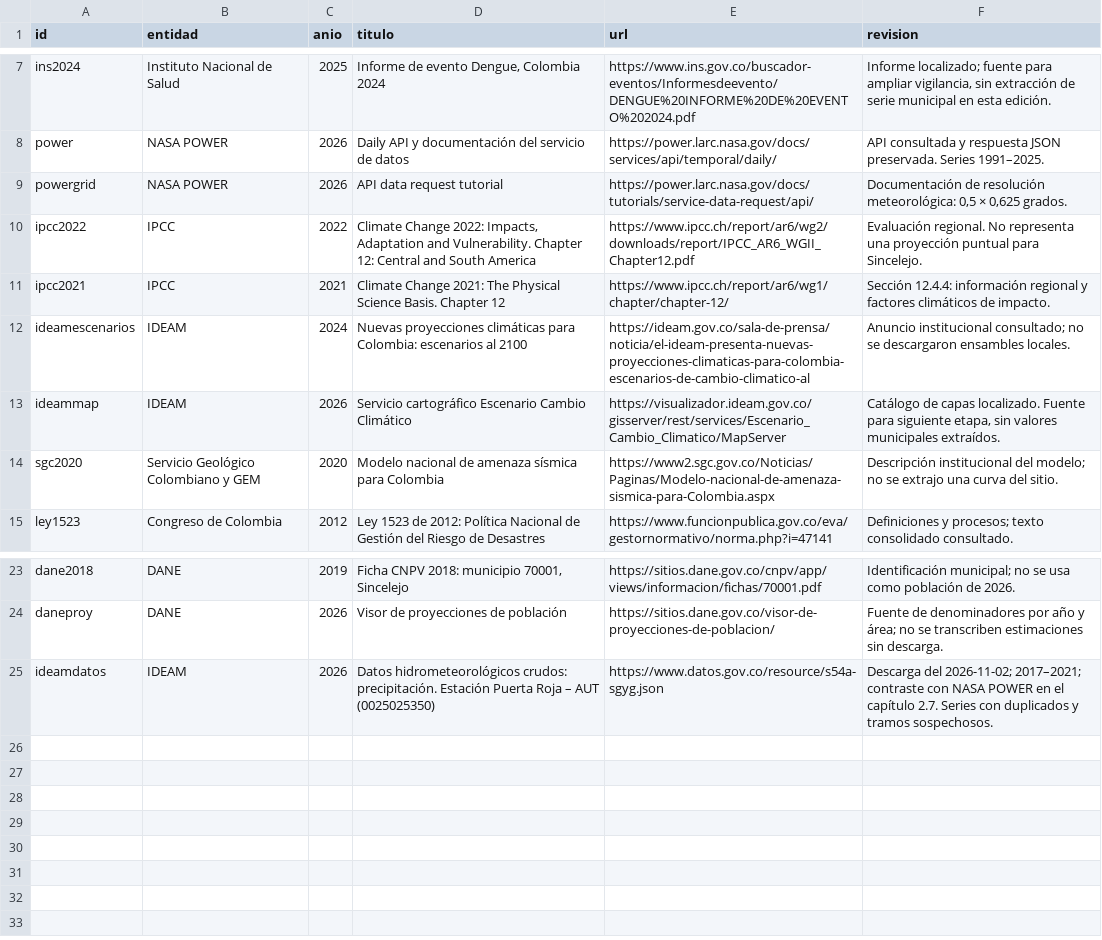
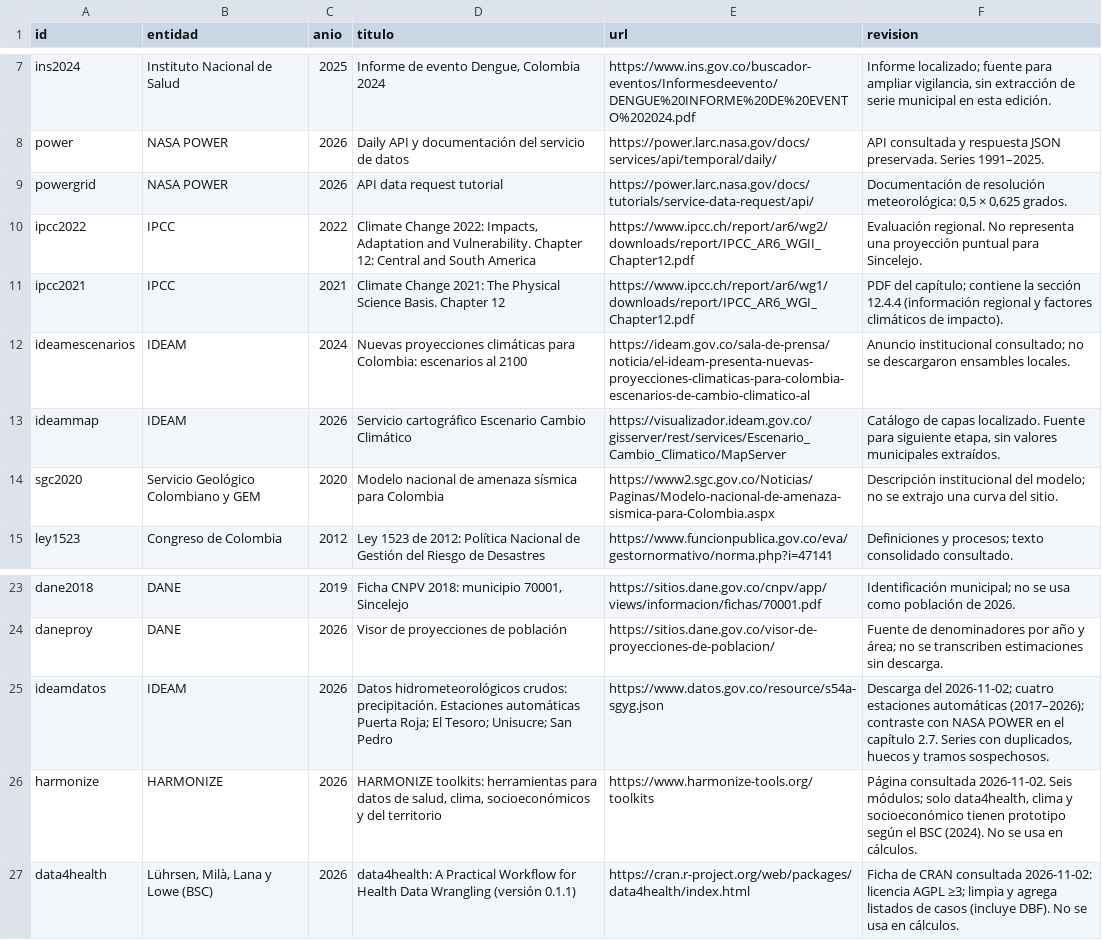
Before and after one commit to mromerot/sincelejo, a CSV file: data/fuentes.csv, drawn as a sheet; only a part is shown, gaps mark what is left out.

```diff
--- a/data/fuentes.csv
+++ b/data/fuentes.csv
@@ -10,3 +10,3 @@ powergrid,NASA POWER,2026,API data request tutorial,https://power.larc.nasa.gov/
 ipcc2022,IPCC,2022,"Climate Change 2022: Impacts, Adaptation and Vulnerability. Chapter 12: Central and South America",https://www.ipcc.ch/report/ar6/wg2/downloads/report/IPCC_AR6_WGII_Chapter12.pdf,Evaluación regional. No representa una proyección puntual para Sincelejo.
-ipcc2021,IPCC,2021,Climate Change 2021: The Physical Science Basis. Chapter 12,https://www.ipcc.ch/report/ar6/wg1/chapter/chapter-12/,Sección 12.4.4: información regional y factores climáticos de impacto.
+ipcc2021,IPCC,2021,Climate Change 2021: The Physical Science Basis. Chapter 12,https://www.ipcc.ch/report/ar6/wg1/downloads/report/IPCC_AR6_WGI_Chapter12.pdf,PDF del capítulo; contiene la sección 12.4.4 (información regional y factores climáticos de impacto).
 ideamescenarios,IDEAM,2024,Nuevas proyecciones climáticas para Colombia: escenarios al 2100,https://ideam.gov.co/sala-de-prensa/noticia/el-ideam-presenta-nuevas-proyecciones-climaticas-para-colombia-escenarios-de-cambio-climatico-al,Anuncio institucional consultado; no se descargaron ensambles locales.
@@ -24,2 +24,4 @@ dane2018,DANE,2019,"Ficha CNPV 2018: municipio 70001, Sincelejo",https://sitios.
 daneproy,DANE,2026,Visor de proyecciones de población,https://sitios.dane.gov.co/visor-de-proyecciones-de-poblacion/,Fuente de denominadores por año y área; no se transcriben estimaciones sin descarga.
-ideamdatos,IDEAM,2026,Datos hidrometeorológicos crudos: precipitación. Estación Puerta Roja – AUT (0025025350),https://www.datos.gov.co/resource/s54a-sgyg.json,"Descarga del 2026-11-02; 2017–2021; contraste con NASA POWER en el capítulo 2.7. Series con duplicados y tramos sospechosos."
+ideamdatos,IDEAM,2026,Datos hidrometeorológicos crudos: precipitación. Estaciones automáticas Puerta Roja; El Tesoro; Unisucre; San Pedro,https://www.datos.gov.co/resource/s54a-sgyg.json,"Descarga del 2026-11-02; cuatro estaciones automáticas (2017–2026); contraste con NASA POWER en el capítulo 2.7. Series con duplicados, huecos y tramos sospechosos."
+harmonize,HARMONIZE,2026,"HARMONIZE toolkits: herramientas para datos de salud, clima, socioeconómicos y del territorio",https://www.harmonize-tools.org/toolkits,"Página consultada 2026-11-02. Seis módulos; solo data4health, clima y socioeconómico tienen prototipo según el BSC (2024). No se usa en cálculos."
+data4health,"Lührsen, Milà, Lana y Lowe (BSC)",2026,data4health: A Practical Workflow for Health Data Wrangling (versión 0.1.1),https://cran.r-project.org/web/packages/data4health/index.html,"Ficha de CRAN consultada 2026-11-02: licencia AGPL ≥3; limpia y agrega listados de casos (incluye DBF). No se usa en cálculos."
```
Also changed, not shown: 24 other files.
